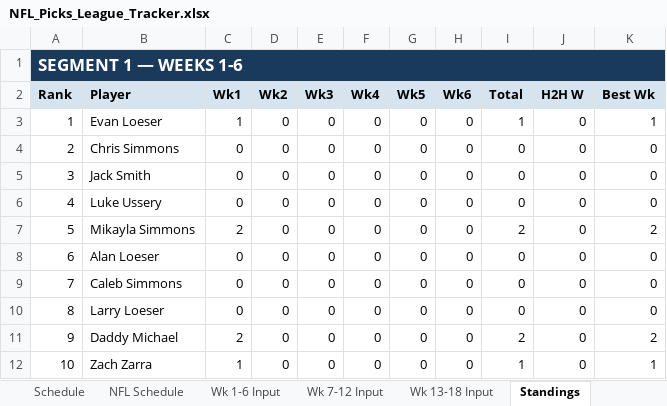
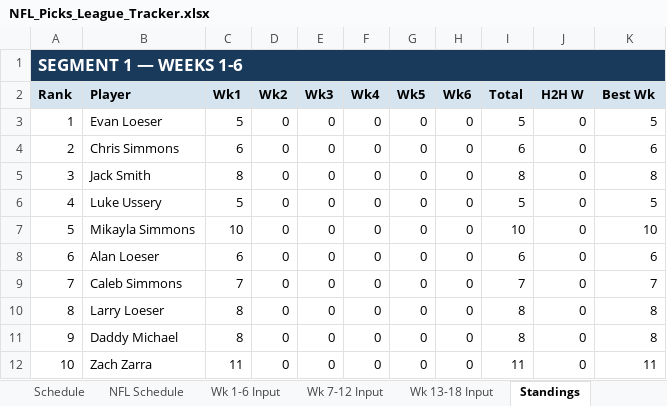
Before and after one commit to eloeser-1147/NFL-Picks-League, an Excel workbook: NFL_Picks_League_Tracker.xlsx, sheet Standings, drawn as a sheet; only a part is shown; values as stored, in another font and other column widths than the file's, no borders; the diff covers the shown part only; the diff names each change by its address in the sheet, - before the commit and + after, or states it on an @@ line.

```diff
--- a/NFL_Picks_League_Tracker.xlsx (sheet Standings)
+++ b/NFL_Picks_League_Tracker.xlsx (sheet Standings)
-C3 (Wk1): 1
+C3 (Wk1): 5
-I3 (Total): 1
+I3 (Total): 5
-K3 (Best Wk): 1
+K3 (Best Wk): 5
-C4 (Wk1): 0
+C4 (Wk1): 6
-I4 (Total): 0
+I4 (Total): 6
-K4 (Best Wk): 0
+K4 (Best Wk): 6
-C5 (Wk1): 0
+C5 (Wk1): 8
-I5 (Total): 0
+I5 (Total): 8
-K5 (Best Wk): 0
+K5 (Best Wk): 8
-C6 (Wk1): 0
+C6 (Wk1): 5
-I6 (Total): 0
+I6 (Total): 5
-K6 (Best Wk): 0
+K6 (Best Wk): 5
-C7 (Wk1): 2
+C7 (Wk1): 10
-I7 (Total): 2
+I7 (Total): 10
-K7 (Best Wk): 2
+K7 (Best Wk): 10
-C8 (Wk1): 0
+C8 (Wk1): 6
-I8 (Total): 0
+I8 (Total): 6
-K8 (Best Wk): 0
+K8 (Best Wk): 6
-C9 (Wk1): 0
+C9 (Wk1): 7
-I9 (Total): 0
+I9 (Total): 7
-K9 (Best Wk): 0
+K9 (Best Wk): 7
-C10 (Wk1): 0
+C10 (Wk1): 8
-I10 (Total): 0
+I10 (Total): 8
-K10 (Best Wk): 0
+K10 (Best Wk): 8
-C11 (Wk1): 2
+C11 (Wk1): 8
-I11 (Total): 2
+I11 (Total): 8
-K11 (Best Wk): 2
+K11 (Best Wk): 8
-C12 (Wk1): 1
+C12 (Wk1): 11
-I12 (Total): 1
+I12 (Total): 11
-K12 (Best Wk): 1
+K12 (Best Wk): 11
```
Also changed, not shown: 42 edited cells elsewhere in this sheet, sheet NFL Schedule, sheet Wk 1-6 Input, sheet Playoff Picture, sheet Playoff Finals, sheet Playoff Wild Card, formulas that keep their value.
